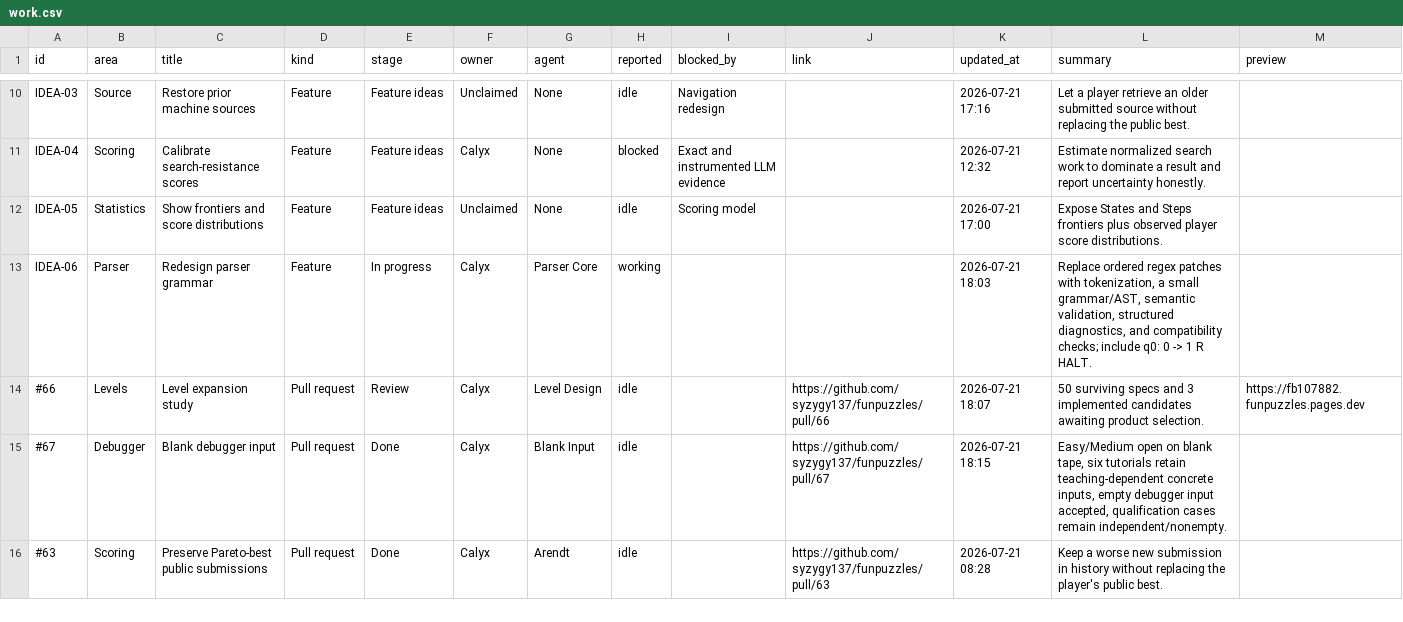
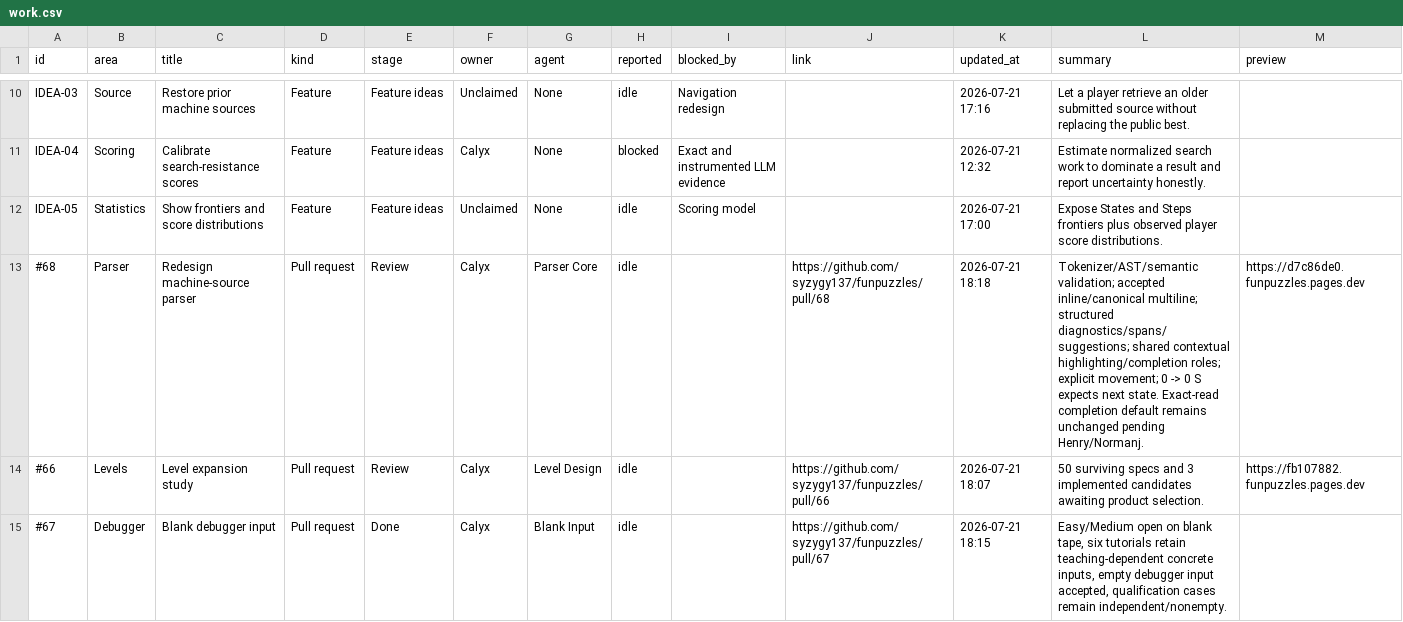
Before and after one commit to calyxfield/septuple-workboard, a CSV file: work.csv, drawn as a sheet; only a part is shown, gaps mark what is left out; the shorter side is filled out with more unchanged rows; removed rows and columns are numbered as before the commit, all else as after; the diff names each change by its address in the sheet, - before the commit and + after, or states it on an @@ line.

Commit message:
Move parser redesign into review

```diff
--- a/work.csv
+++ b/work.csv
-row 13: IDEA-06 | Parser | Redesign parser grammar | Feature | In progress | Calyx | Parser Core | working |  |  | 2026-07-21 18:03 | Replace ordered regex patches with tokenization, a small grammar/AST, semantic validation, structured diagnostics, and compatibility checks; include q0: 0 -> 1 R HALT.
+row 13: #68 | Parser | Redesign machine-source parser | Pull request | Review | Calyx | Parser Core | idle |  | https://github.com/syzygy137/funpuzzles/pull/68 | 2026-07-21 18:18 | Tokenizer/AST/semantic validation; accepted inline/canonical multiline; structured diagnostics/spans/suggestions; shared contextual highlighting/completion roles; explicit movement; 0 -> 0 S expects next state. Exact-read completion default remains unchanged pending Henry/Normanj. | https://d7c86de0.funpuzzles.pages.dev
```
